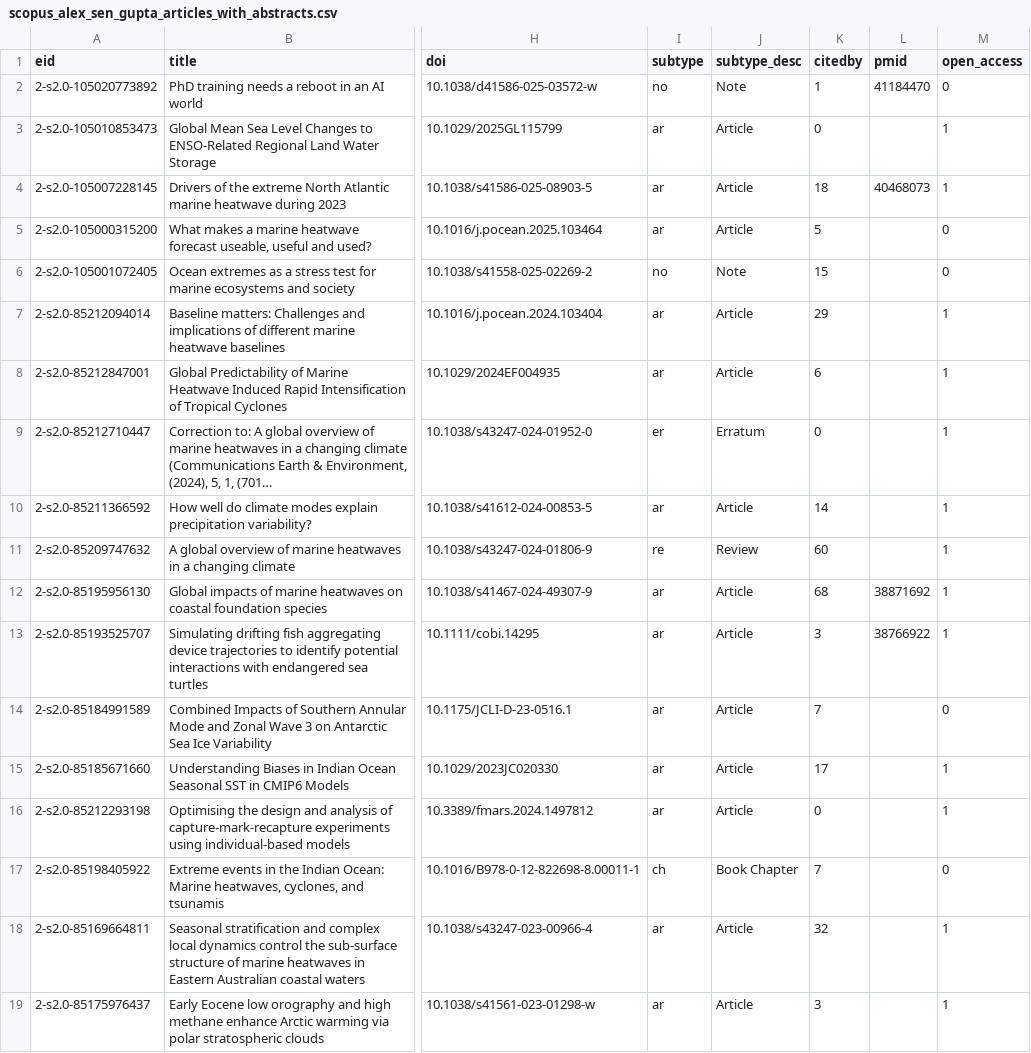
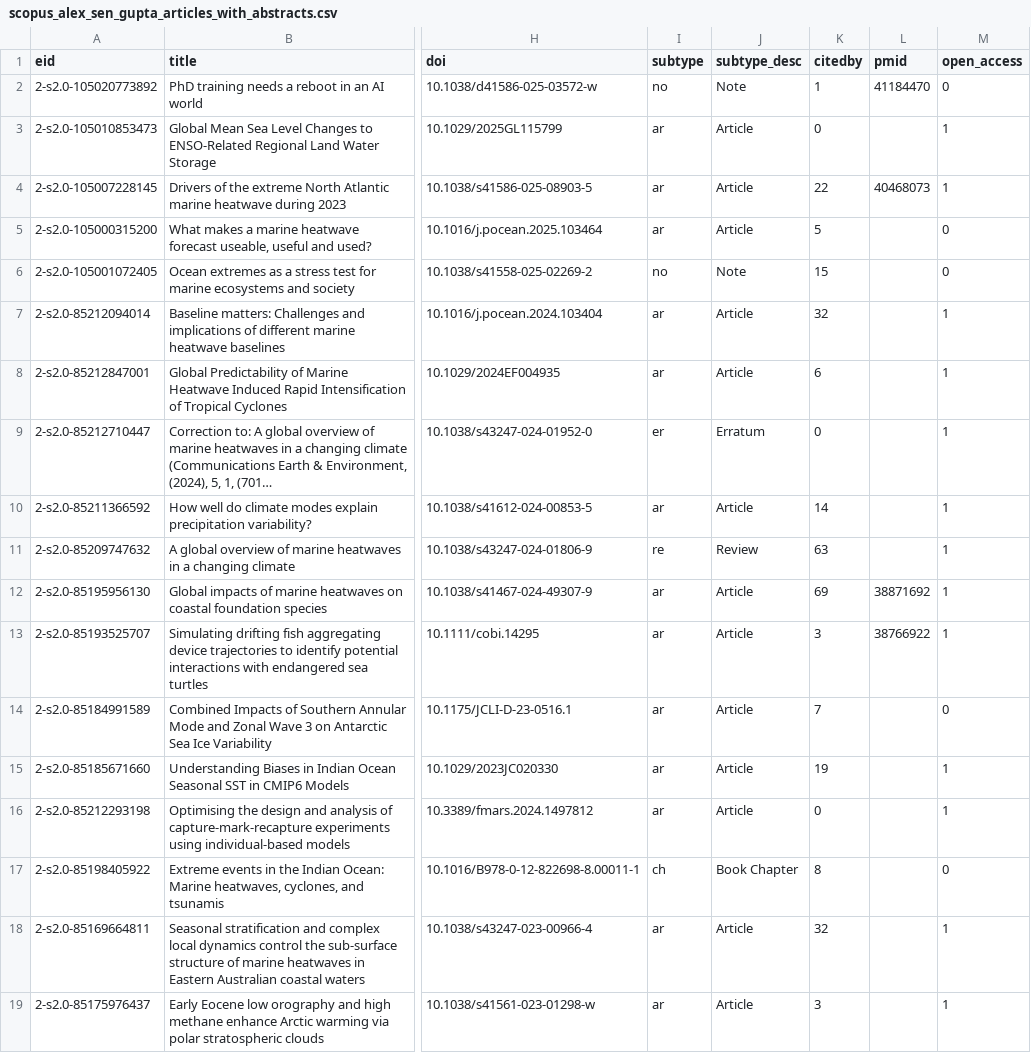
Before and after one commit to alexsengupta/AlexWeb2026, a CSV file: assets/data/scopus_alex_sen_gupta_articles_with_abstracts.csv, drawn as a sheet; only a part is shown, gaps mark what is left out; long unchanged cells end in …; the diff covers the shown part only; the diff names each change by its address in the sheet, - before the commit and + after, or states it on an @@ line.

```diff
--- a/assets/data/scopus_alex_sen_gupta_articles_with_abstracts.csv
+++ b/assets/data/scopus_alex_sen_gupta_articles_with_abstracts.csv
-K4 (citedby): 18
+K4 (citedby): 22
-K7 (citedby): 29
+K7 (citedby): 32
-K11 (citedby): 60
+K11 (citedby): 63
-K12 (citedby): 68
+K12 (citedby): 69
-K15 (citedby): 17
+K15 (citedby): 19
-K17 (citedby): 7
+K17 (citedby): 8
```
Also changed, not shown: 41 edited cells elsewhere in this file, 35 other files.
